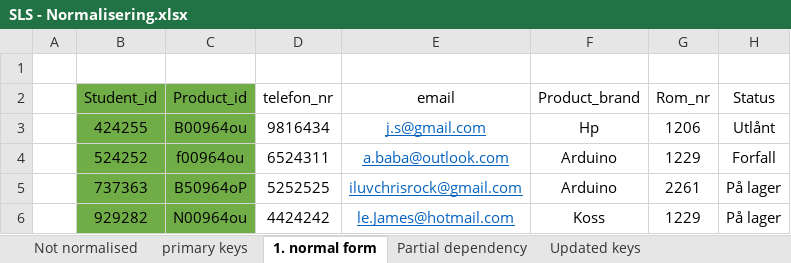
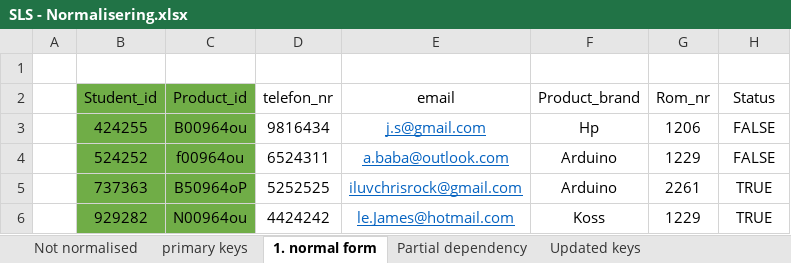
Before and after one commit to Atticus24/Portfolio, an Excel workbook: SLS/Database/SLS - Normalisering.xlsx, sheet 1. normal form, drawn as a sheet; values as stored, in another font and other column widths than the file's, no borders; the diff names each change by its address in the sheet, - before the commit and + after, or states it on an @@ line.

Commit message:
Updates to database and added functions
Updates:
- Included "Status" to the table "Product" to avoid partial dependecy. Also changed the data type of status to a boolean. If an object is rented, its status is set to TRUE, not rented is FALSE. Once a product is returned, its status is then reset to FALSE. The Table "Student Inventory" will then remove records where Status == FALSE

- Coded a program to register new users that do not exist in database.

- Changed sql and Excel  file according the previously mentioned changes

```diff
--- a/SLS/Database/SLS - Normalisering.xlsx (sheet 1. normal form)
+++ b/SLS/Database/SLS - Normalisering.xlsx (sheet 1. normal form)
-H3 (Status): Utlånt
+H3 (Status): FALSE
-H4 (Status): Forfall
+H4 (Status): FALSE
-H5:H6 (Status): På lager
+H5:H6 (Status): TRUE
```
Also changed, not shown: sheet 2. og 3. normalform, sheet Updated keys, sheet Partial dependency, 4 other files.
